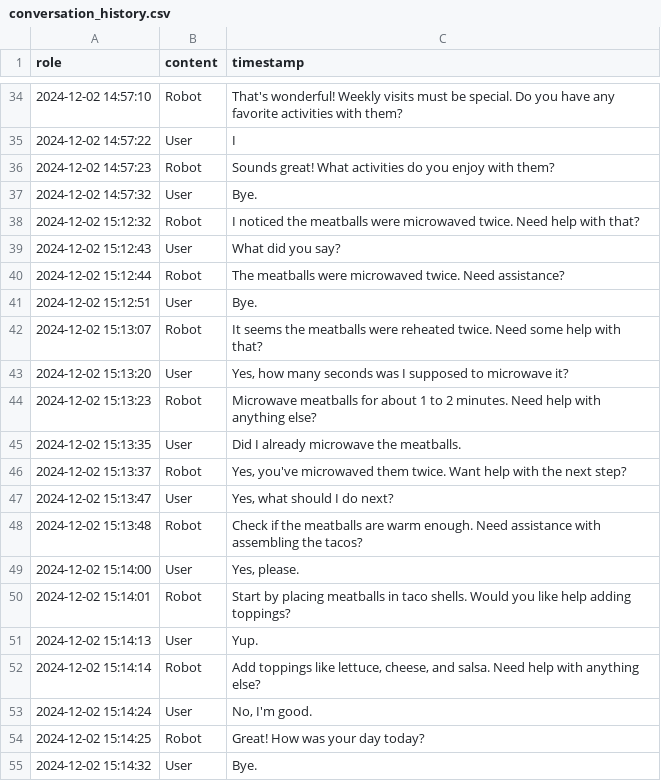
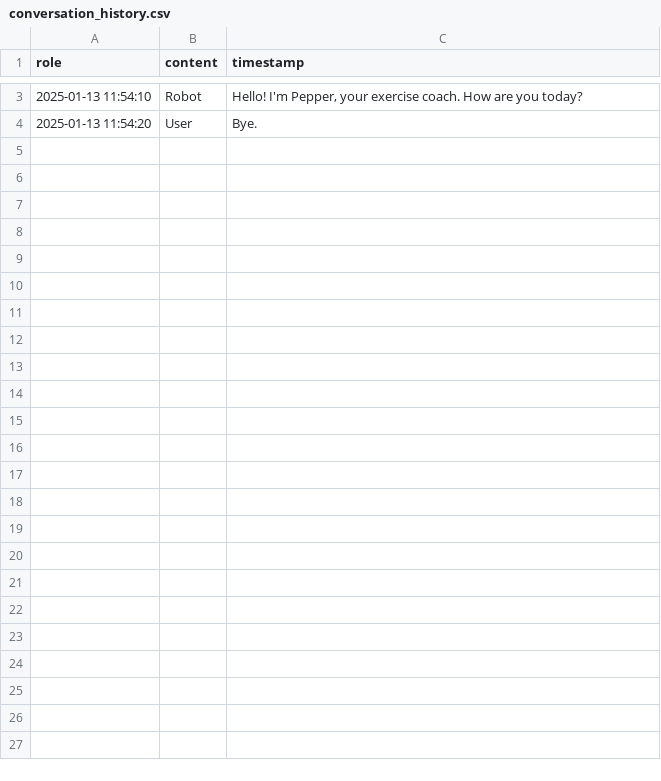
Before and after one commit to raynahata/ExerciseCoach, a CSV file: scripts/ExerciseCoach-main/conversation_history.csv, drawn as a sheet; only a part is shown, gaps mark what is left out; the diff covers the shown part only.

```diff
--- a/scripts/ExerciseCoach-main/conversation_history.csv
+++ b/scripts/ExerciseCoach-main/conversation_history.csv
@@ -34,22 +3,2 @@ role,content,timestamp
-2024-12-02 14:57:10,Robot,That's wonderful! Weekly visits must be special. Do you have any favorite activities with them?
-2024-12-02 14:57:22,User,I
-2024-12-02 14:57:23,Robot,Sounds great! What activities do you enjoy with them?
-2024-12-02 14:57:32,User,Bye.
-2024-12-02 15:12:32,Robot,I noticed the meatballs were microwaved twice. Need help with that?
-2024-12-02 15:12:43,User,What did you say?
-2024-12-02 15:12:44,Robot,The meatballs were microwaved twice. Need assistance?
-2024-12-02 15:12:51,User,Bye.
-2024-12-02 15:13:07,Robot,It seems the meatballs were reheated twice. Need some help with that?
-2024-12-02 15:13:20,User,"Yes, how many seconds was I supposed to microwave it?"
-2024-12-02 15:13:23,Robot,Microwave meatballs for about 1 to 2 minutes. Need help with anything else?
-2024-12-02 15:13:35,User,Did I already microwave the meatballs.
-2024-12-02 15:13:37,Robot,"Yes, you've microwaved them twice. Want help with the next step?"
-2024-12-02 15:13:47,User,"Yes, what should I do next?"
-2024-12-02 15:13:48,Robot,Check if the meatballs are warm enough. Need assistance with assembling the tacos?
-2024-12-02 15:14:00,User,"Yes, please."
-2024-12-02 15:14:01,Robot,Start by placing meatballs in taco shells. Would you like help adding toppings?
-2024-12-02 15:14:13,User,Yup.
-2024-12-02 15:14:14,Robot,"Add toppings like lettuce, cheese, and salsa. Need help with anything else?"
-2024-12-02 15:14:24,User,"No, I'm good."
-2024-12-02 15:14:25,Robot,Great! How was your day today?
-2024-12-02 15:14:32,User,Bye.
+2025-01-13 11:54:10,Robot,"Hello! I'm Pepper, your exercise coach. How are you today?"
+2025-01-13 11:54:20,User,Bye.
```
Also changed, not shown: 31 removed rows and 1 edited cell elsewhere in this file, 17 other files.
